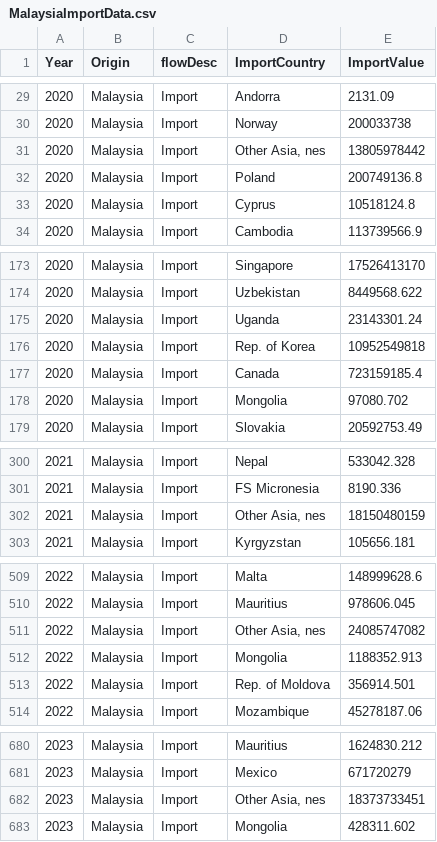
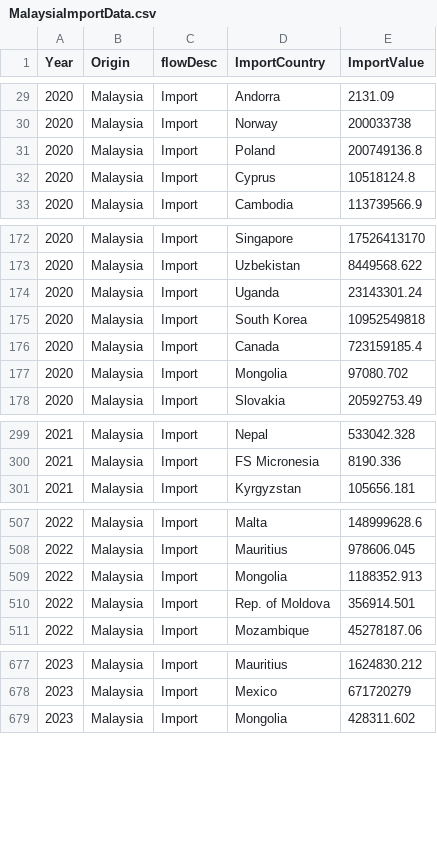
Before and after one commit to ziyingheng0701/FIT3179-A2, a CSV file: MalaysiaImportData.csv, drawn as a sheet; only a part is shown, gaps mark what is left out; the diff covers the shown part only.

Commit message:
Update MalaysiaImportData.csv

```diff
--- a/MalaysiaImportData.csv
+++ b/MalaysiaImportData.csv
@@ -30,3 +30,2 @@ Year,Origin,flowDesc,ImportCountry,ImportValue
 2020,Malaysia,Import,Norway,200033738
-2020,Malaysia,Import,"Other Asia, nes",13805978442
 2020,Malaysia,Import,Poland,200749136.8
@@ -175,3 +174,3 @@ Year,Origin,flowDesc,ImportCountry,ImportValue
 2020,Malaysia,Import,Uganda,23143301.24
-2020,Malaysia,Import,Rep. of Korea,10952549818
+2020,Malaysia,Import,South Korea,10952549818
 2020,Malaysia,Import,Canada,723159185.4
@@ -301,3 +300,2 @@ Year,Origin,flowDesc,ImportCountry,ImportValue
 2021,Malaysia,Import,FS Micronesia,8190.336
-2021,Malaysia,Import,"Other Asia, nes",18150480159
 2021,Malaysia,Import,Kyrgyzstan,105656.181
@@ -510,3 +508,2 @@ Year,Origin,flowDesc,ImportCountry,ImportValue
 2022,Malaysia,Import,Mauritius,978606.045
-2022,Malaysia,Import,"Other Asia, nes",24085747082
 2022,Malaysia,Import,Mongolia,1188352.913
@@ -681,3 +678,2 @@ Year,Origin,flowDesc,ImportCountry,ImportValue
 2023,Malaysia,Import,Mexico,671720279
-2023,Malaysia,Import,"Other Asia, nes",18373733451
 2023,Malaysia,Import,Mongolia,428311.602
```
Also changed, not shown: 3 edited cells elsewhere in this file.
